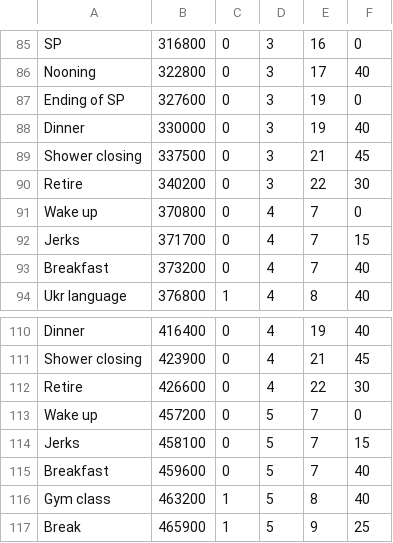
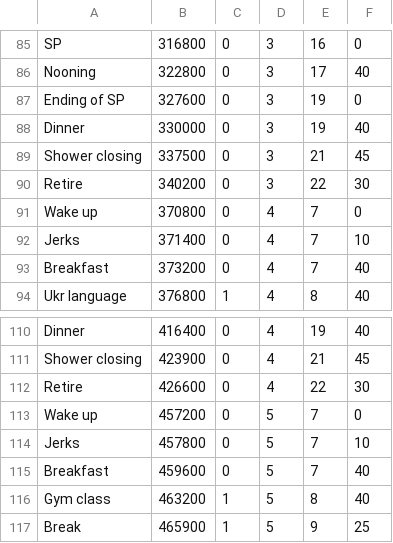
Before and after one commit to 0xAndoroid/TimeCounter, a CSV file: app/src/main/assets/schedule.csv, drawn as a sheet; only a part is shown, gaps mark what is left out; the diff covers the shown part only.

```diff
--- a/app/src/main/assets/schedule.csv
+++ b/app/src/main/assets/schedule.csv
@@ -91,3 +91,3 @@ Retire,340200,0,3,22,30
 Wake up,370800,0,4,7,0
-Jerks,371700,0,4,7,15
+Jerks,371400,0,4,7,10
 Breakfast,373200,0,4,7,40
@@ -113,3 +113,3 @@ Retire,426600,0,4,22,30
 Wake up,457200,0,5,7,0
-Jerks,458100,0,5,7,15
+Jerks,457800,0,5,7,10
 Breakfast,459600,0,5,7,40
```
Also changed, not shown: 2 removed rows and 8 edited cells elsewhere in this file, 4 other files.
